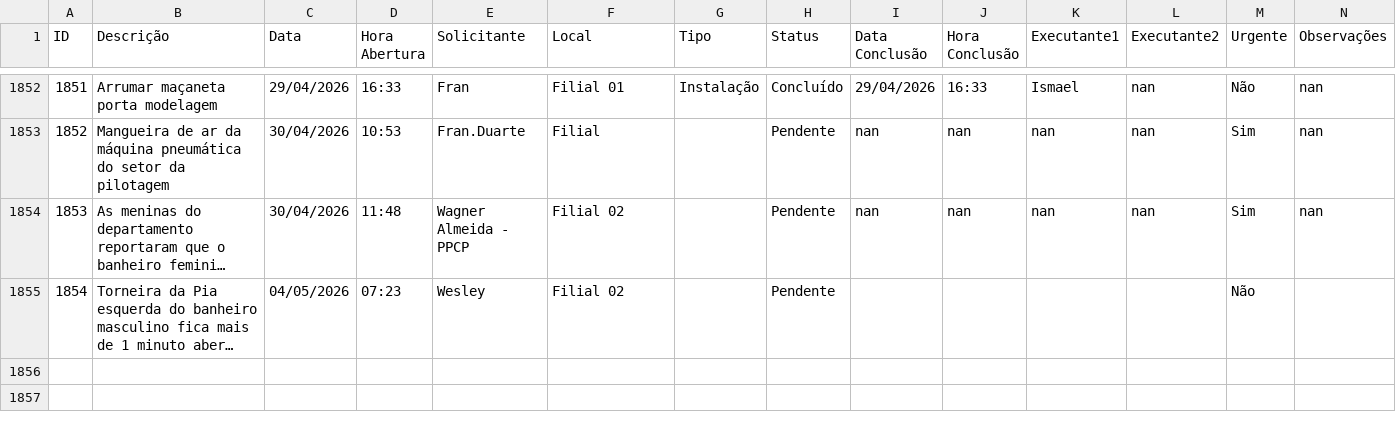
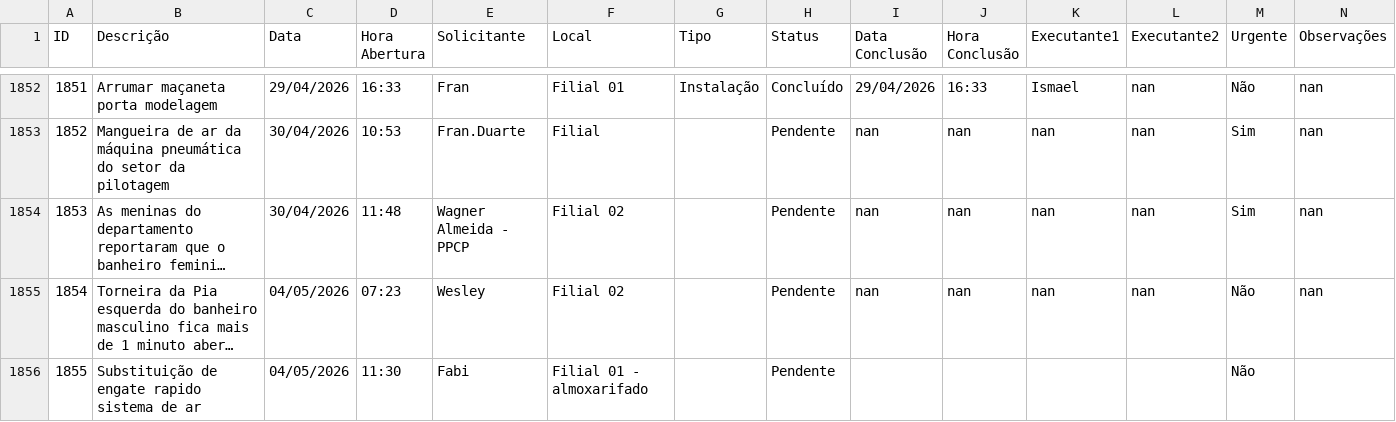
Before and after one commit to vilelarobson0971/os_manut, a CSV file: ordens_servico.csv, drawn as a sheet; only a part is shown, gaps mark what is left out; long unchanged cells end in …; the diff names each change by its address in the sheet, - before the commit and + after, or states it on an @@ line.

Commit message:
Atualização automática do sistema de OS

```diff
--- a/ordens_servico.csv
+++ b/ordens_servico.csv
-I1855 (Data Conclusão): (empty)
+I1855 (Data Conclusão): nan
-J1855 (Hora Conclusão): (empty)
+J1855 (Hora Conclusão): nan
-K1855 (Executante1): (empty)
+K1855 (Executante1): nan
-L1855 (Executante2): (empty)
+L1855 (Executante2): nan
-N1855 (Observações): (empty)
+N1855 (Observações): nan
+row 1856: 1855 | Substituição de engate rapido sistema de ar | 04/05/2026 | 11:30 | Fabi | Filial 01 - almoxarifado |  | Pendente |  |  |  |  | Não
```
